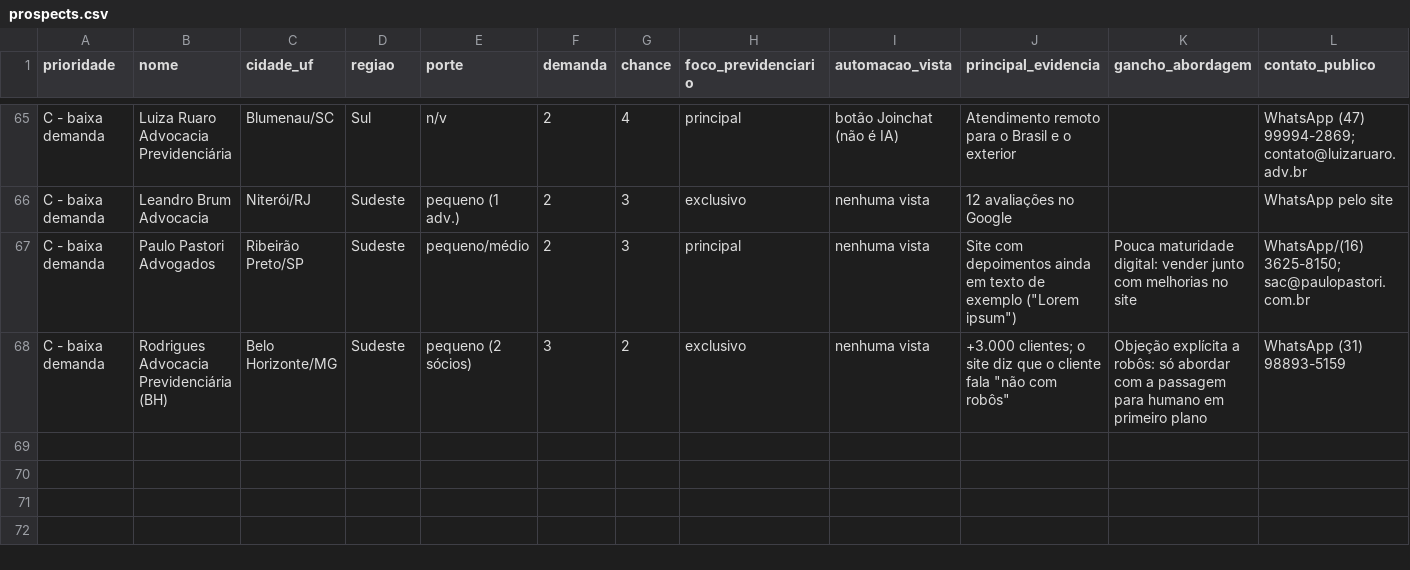
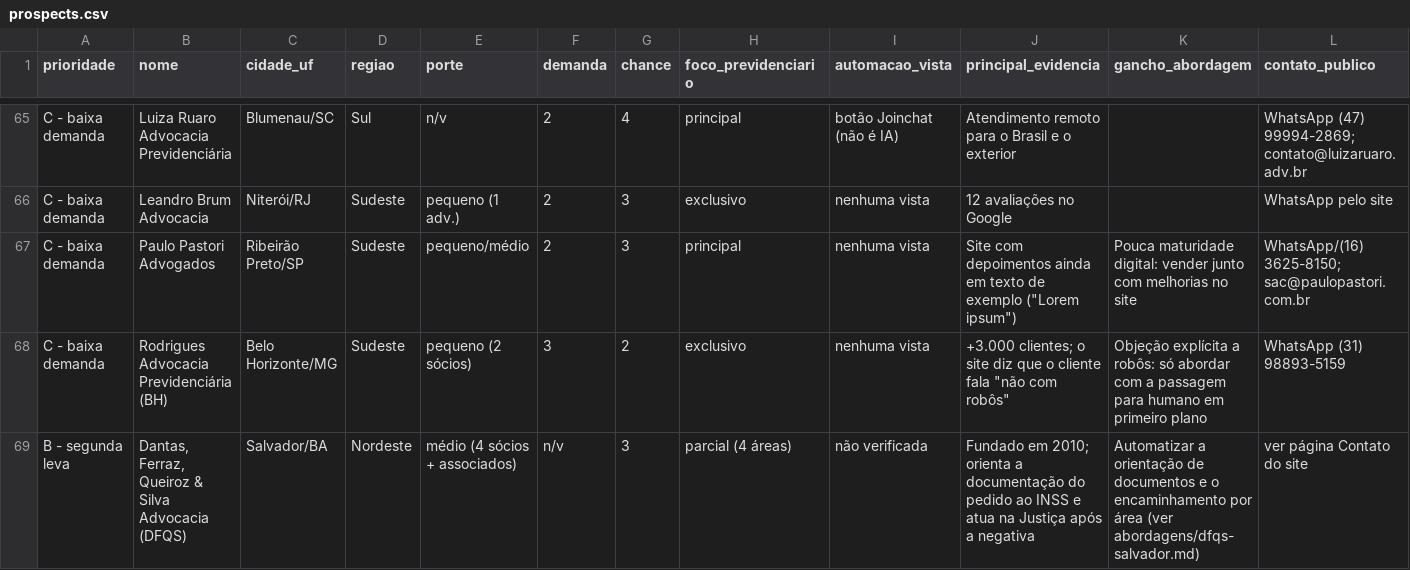
Before and after one commit to arthurcalheira/projeto-solucoes, a CSV file: 07-prospeccao/prospects.csv, drawn as a sheet; only a part is shown, gaps mark what is left out; rows hold the shown columns only; the diff names each change by its address in the sheet, - before the commit and + after, or states it on an @@ line.

```diff
--- a/07-prospeccao/prospects.csv
+++ b/07-prospeccao/prospects.csv
+row 69: B - segunda leva | Dantas, Ferraz, Queiroz & Silva Advocacia (DFQS) | Salvador/BA | Nordeste | médio (4 sócios + associados) | n/v | 3 | parcial (4 áreas) | não verificada | Fundado em 2010; orienta a documentação do pedido ao INSS e atua na Justiça após a negativa | Automatizar a orientação de documentos e o encaminhamento por área (ver abordagens/dfqs-salvador.md) | ver página Contato do site
```
Also changed, not shown: 1 other file.
